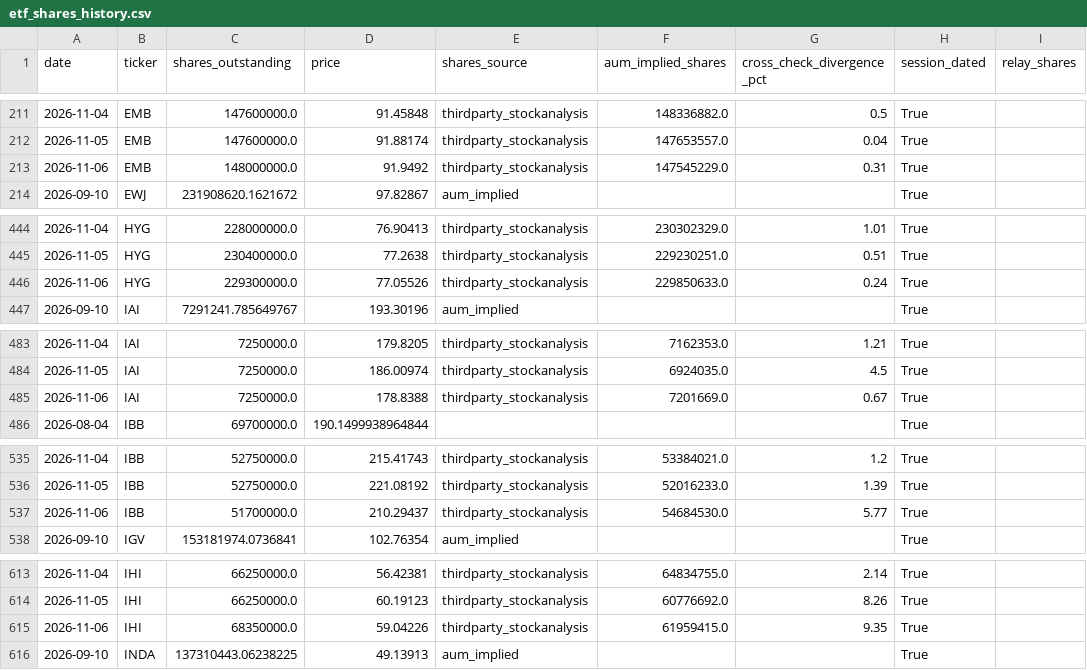
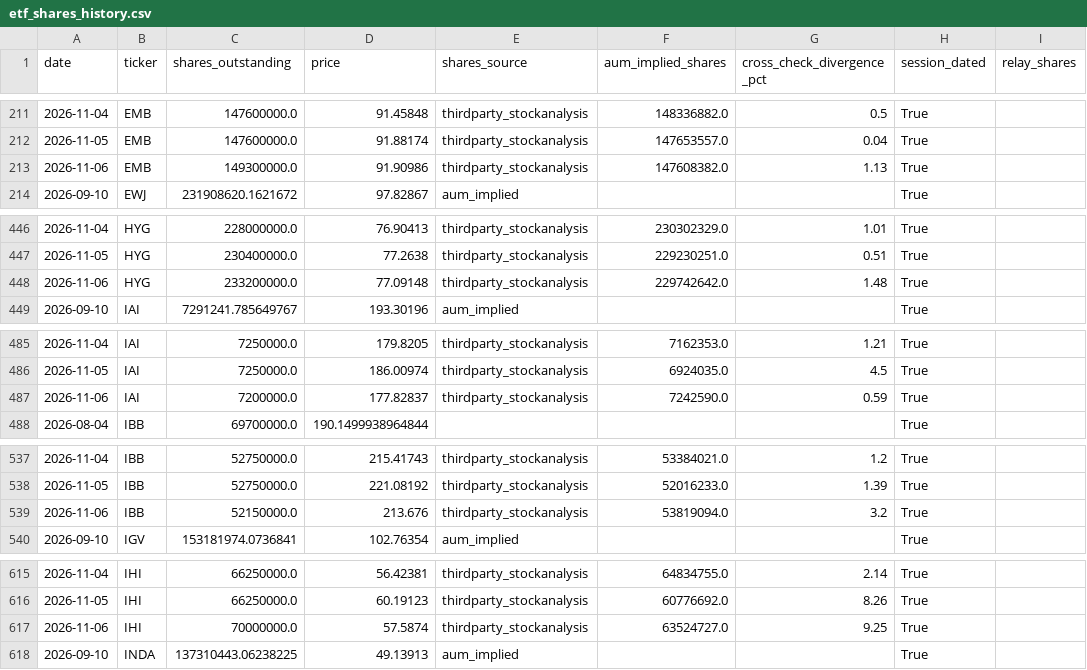
Before and after one commit to timothylundeen2008-web/Money_Flow, a CSV file: data/etf_shares_history.csv, drawn as a sheet; only a part is shown, gaps mark what is left out; the diff covers the shown part only.

```diff
--- a/data/etf_shares_history.csv
+++ b/data/etf_shares_history.csv
@@ -212,3 +212,3 @@ date,ticker,shares_outstanding,price,shares_source,aum_implied_shares,cross_chec
 2026-11-05,EMB,147600000.0,91.88174,thirdparty_stockanalysis,147653557.0,0.04,True,
-2026-11-06,EMB,148000000.0,91.9492,thirdparty_stockanalysis,147545229.0,0.31,True,
+2026-11-06,EMB,149300000.0,91.90986,thirdparty_stockanalysis,147608382.0,1.13,True,
 2026-09-10,EWJ,231908620.1621672,97.82867,aum_implied,,,True,
@@ -445,3 +447,3 @@ date,ticker,shares_outstanding,price,shares_source,aum_implied_shares,cross_chec
 2026-11-05,HYG,230400000.0,77.2638,thirdparty_stockanalysis,229230251.0,0.51,True,
-2026-11-06,HYG,229300000.0,77.05526,thirdparty_stockanalysis,229850633.0,0.24,True,
+2026-11-06,HYG,233200000.0,77.09148,thirdparty_stockanalysis,229742642.0,1.48,True,
 2026-09-10,IAI,7291241.785649767,193.30196,aum_implied,,,True,
@@ -484,3 +486,3 @@ date,ticker,shares_outstanding,price,shares_source,aum_implied_shares,cross_chec
 2026-11-05,IAI,7250000.0,186.00974,thirdparty_stockanalysis,6924035.0,4.5,True,
-2026-11-06,IAI,7250000.0,178.8388,thirdparty_stockanalysis,7201669.0,0.67,True,
+2026-11-06,IAI,7200000.0,177.82837,thirdparty_stockanalysis,7242590.0,0.59,True,
 2026-08-04,IBB,69700000.0,190.1499938964844,,,,True,
@@ -536,3 +538,3 @@ date,ticker,shares_outstanding,price,shares_source,aum_implied_shares,cross_chec
 2026-11-05,IBB,52750000.0,221.08192,thirdparty_stockanalysis,52016233.0,1.39,True,
-2026-11-06,IBB,51700000.0,210.29437,thirdparty_stockanalysis,54684530.0,5.77,True,
+2026-11-06,IBB,52150000.0,213.676,thirdparty_stockanalysis,53819094.0,3.2,True,
 2026-09-10,IGV,153181974.0736841,102.76354,aum_implied,,,True,
@@ -614,3 +616,3 @@ date,ticker,shares_outstanding,price,shares_source,aum_implied_shares,cross_chec
 2026-11-05,IHI,66250000.0,60.19123,thirdparty_stockanalysis,60776692.0,8.26,True,
-2026-11-06,IHI,68350000.0,59.04226,thirdparty_stockanalysis,61959415.0,9.35,True,
+2026-11-06,IHI,70000000.0,57.5874,thirdparty_stockanalysis,63524727.0,9.25,True,
 2026-09-10,INDA,137310443.06238225,49.13913,aum_implied,,,True,
```
Also changed, not shown: 4 added rows and 144 edited cells elsewhere in this file, 1 other file.
